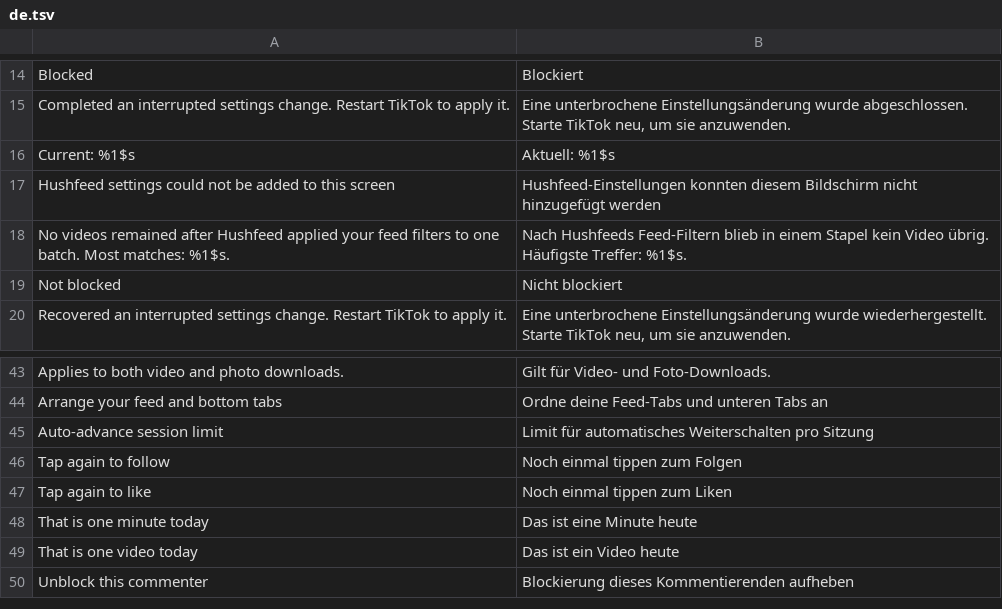
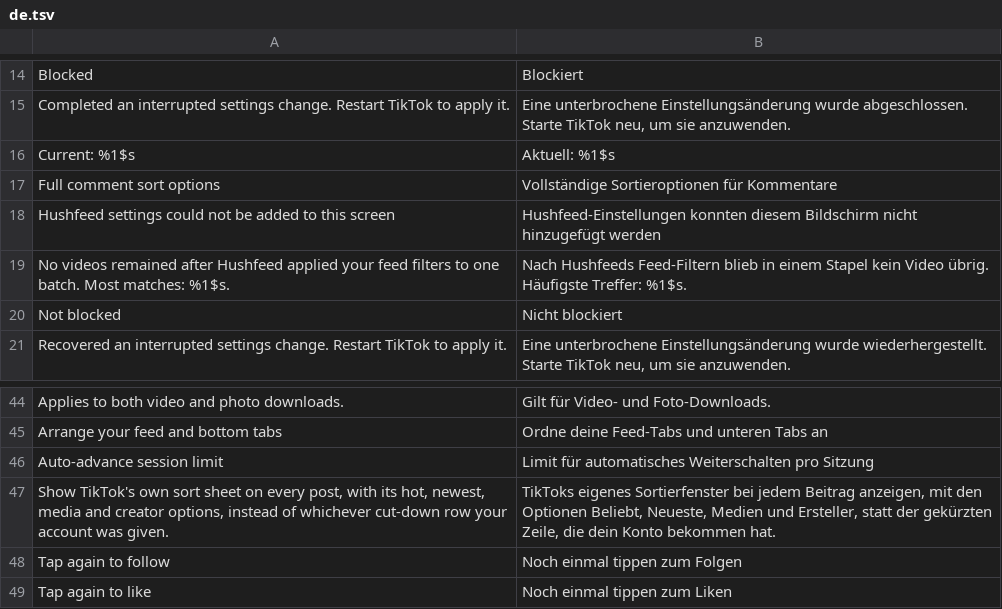
Before and after one commit to SysAdminDoc/hushfeed, a TSV file: extensions/tiktok/src/main/l10n/de.tsv, drawn as a sheet; only a part is shown, gaps mark what is left out; the shorter side is filled out with more unchanged rows; the diff names each change by its address in the sheet, - before the commit and + after, or states it on an @@ line.

Commit message:
feat(comments): add Comment sort controls, ported from Metra
TikTok has a full comment sort sheet with hot, newest, media and creator
options, and decides who gets it with a rollout gate and a per-post eligibility
check. Both answers are replaced when the switch is on, so what appears is the
sheet TikTok already builds.

The rollout gate is anchored on its string rather than the obfuscated lambda
class upstream names, because that name changes every build. The eligibility
check carries no string, so it keeps the obfuscated pin and the patch fails
loudly if it moves.

Verified on the real 46.2.3 APK: "Applied: Comment sort controls" on its own,
and 69 applied with 0 failed in the full bundle.

```diff
--- a/extensions/tiktok/src/main/l10n/de.tsv
+++ b/extensions/tiktok/src/main/l10n/de.tsv
+row 17: Full comment sort options | Vollständige Sortieroptionen für Kommentare
+row 47: Show TikTok's own sort sheet on every post, with its hot, newest, media and creator options, instead of whichever cut-down row your account was given. | TikToks eigenes Sortierfenster bei jedem Beitrag anzeigen, mit den Optionen Beliebt, Neueste, Medien und Ersteller, statt der gekürzten Zeile, die dein Konto bekommen hat.
```
Also changed, not shown: extensions/tiktok/src/main/l10n/in.tsv, 11 other files.
